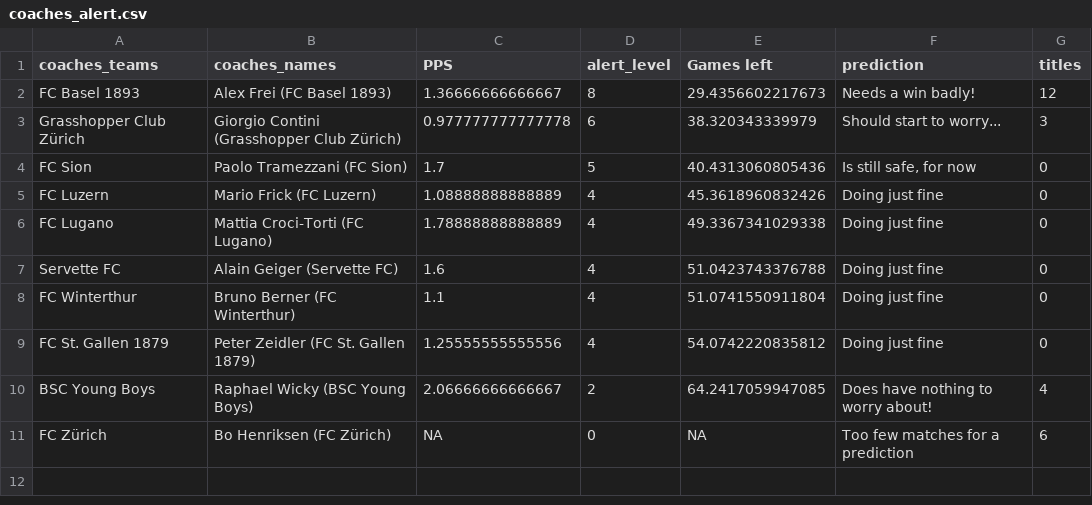
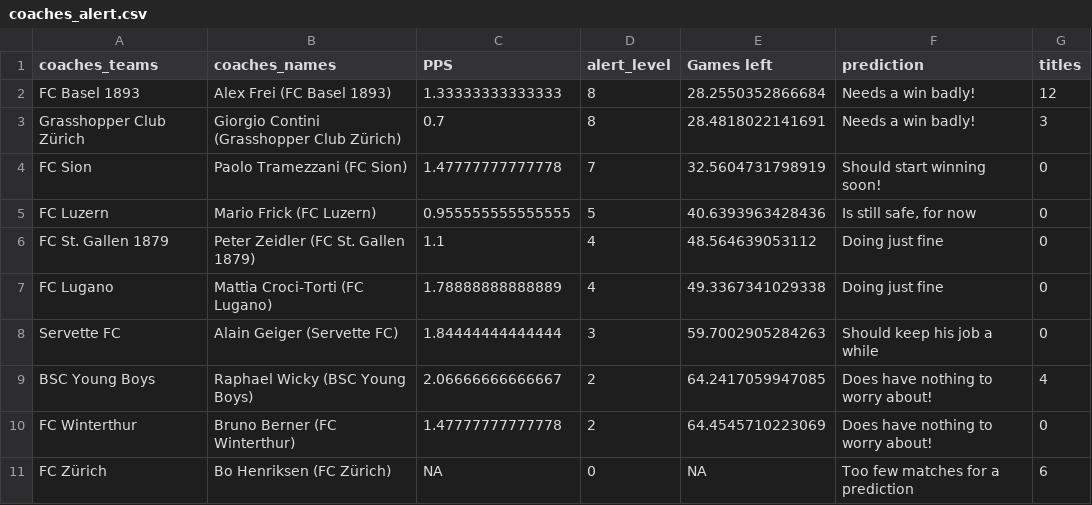
Before and after one commit to swissfootdata/Super_League_Predictions, a CSV file: Output/coaches_alert.csv, drawn as a sheet.

```diff
--- a/Output/coaches_alert.csv
+++ b/Output/coaches_alert.csv
@@ -1,11 +1,11 @@
 "coaches_teams","coaches_names","PPS","alert_level","Games left","prediction","titles"
-"FC Basel 1893","Alex Frei (FC Basel 1893)",1.36666666666667,8,29.4356602217673,"Needs a win badly!",12
-"Grasshopper Club Zürich","Giorgio Contini (Grasshopper Club Zürich)",0.977777777777778,6,38.320343339979,"Should start to worry...",3
-"FC Sion","Paolo Tramezzani (FC Sion)",1.7,5,40.4313060805436,"Is still safe, for now",0
-"FC Luzern","Mario Frick (FC Luzern)",1.08888888888889,4,45.3618960832426,"Doing just fine",0
+"FC Basel 1893","Alex Frei (FC Basel 1893)",1.33333333333333,8,28.2550352866684,"Needs a win badly!",12
+"Grasshopper Club Zürich","Giorgio Contini (Grasshopper Club Zürich)",0.7,8,28.4818022141691,"Needs a win badly!",3
+"FC Sion","Paolo Tramezzani (FC Sion)",1.47777777777778,7,32.5604731798919,"Should start winning soon!",0
+"FC Luzern","Mario Frick (FC Luzern)",0.955555555555555,5,40.6393963428436,"Is still safe, for now",0
+"FC St. Gallen 1879","Peter Zeidler (FC St. Gallen 1879)",1.1,4,48.564639053112,"Doing just fine",0
 "FC Lugano","Mattia Croci-Torti (FC Lugano)",1.78888888888889,4,49.3367341029338,"Doing just fine",0
-"Servette FC","Alain Geiger (Servette FC)",1.6,4,51.0423743376788,"Doing just fine",0
-"FC Winterthur","Bruno Berner (FC Winterthur)",1.1,4,51.0741550911804,"Doing just fine",0
-"FC St. Gallen 1879","Peter Zeidler (FC St. Gallen 1879)",1.25555555555556,4,54.0742220835812,"Doing just fine",0
+"Servette FC","Alain Geiger (Servette FC)",1.84444444444444,3,59.7002905284263,"Should keep his job a while",0
 "BSC Young Boys","Raphael Wicky (BSC Young Boys)",2.06666666666667,2,64.2417059947085,"Does have nothing to worry about!",4
+"FC Winterthur","Bruno Berner (FC Winterthur)",1.47777777777778,2,64.4545710223069,"Does have nothing to worry about!",0
 "FC Zürich","Bo Henriksen (FC Zürich)",NA,0,NA,"Too few matches for a prediction",6
```
Also changed, not shown: Output/overview_beattherobot_3.csv, Output/predictions_upcoming_matches.csv, 3 other files.
